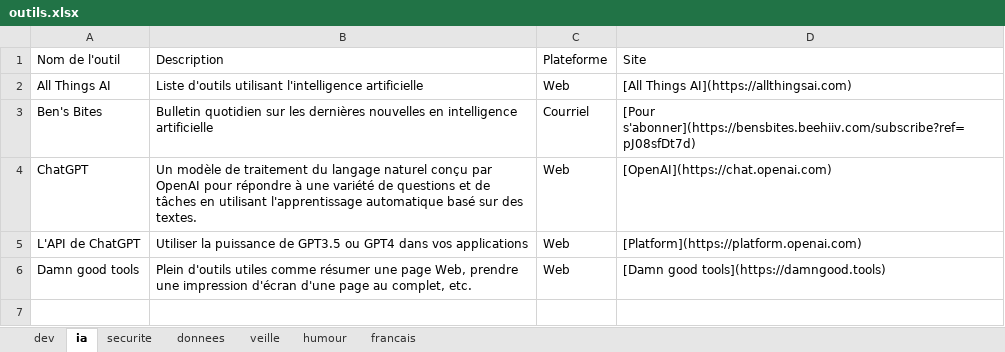
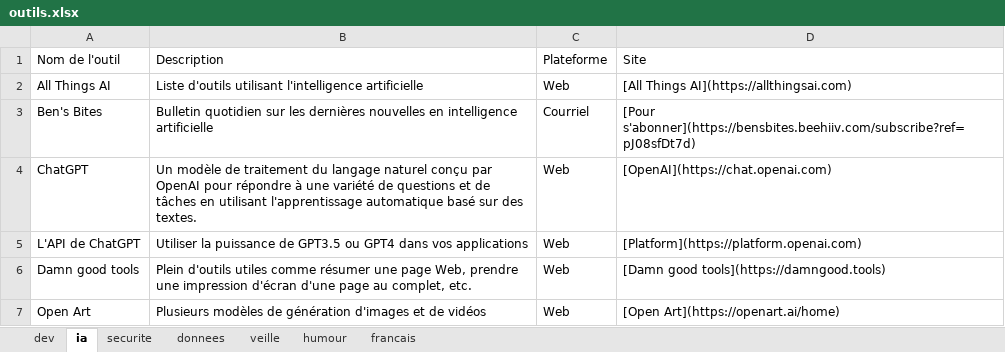
Before and after one commit to cegepvictoetienne/techinfo, an Excel workbook: template/outils.xlsx, sheet ia, drawn as a sheet; values as stored, in another font and other column widths than the file's, no borders; the diff names each change by its address in the sheet, - before the commit and + after, or states it on an @@ line.

```diff
--- a/template/outils.xlsx (sheet ia)
+++ b/template/outils.xlsx (sheet ia)
+row 7: Open Art | Plusieurs modèles de génération d'images et de vidéos | Web | [Open Art](https://openart.ai/home)
```
Also changed, not shown: sheet dev, 3 other files.
